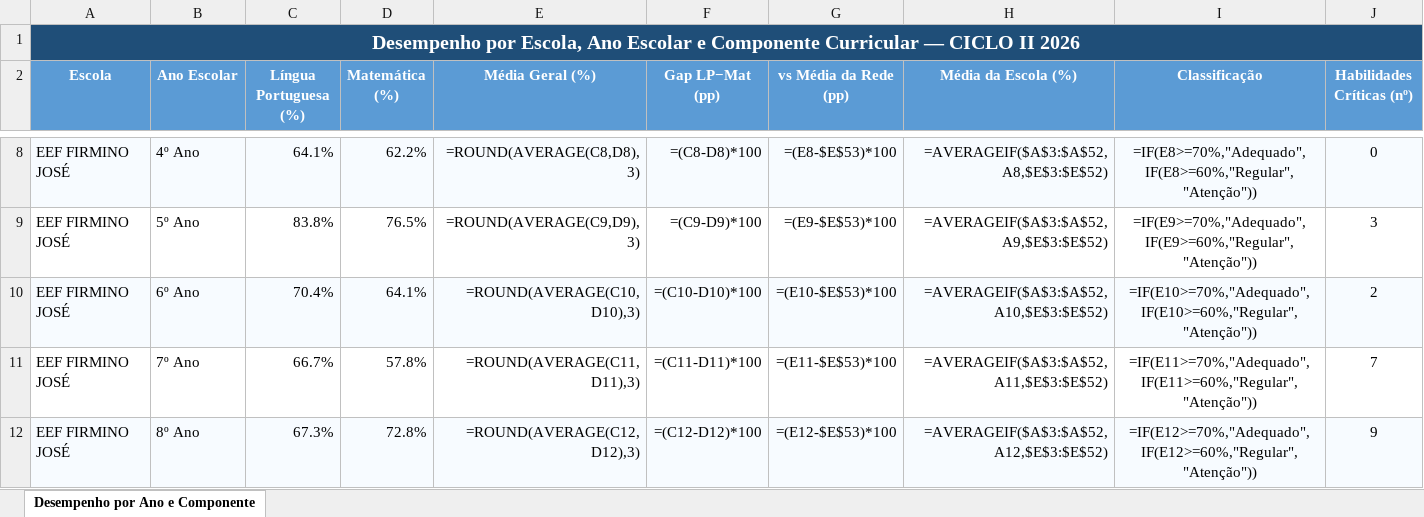
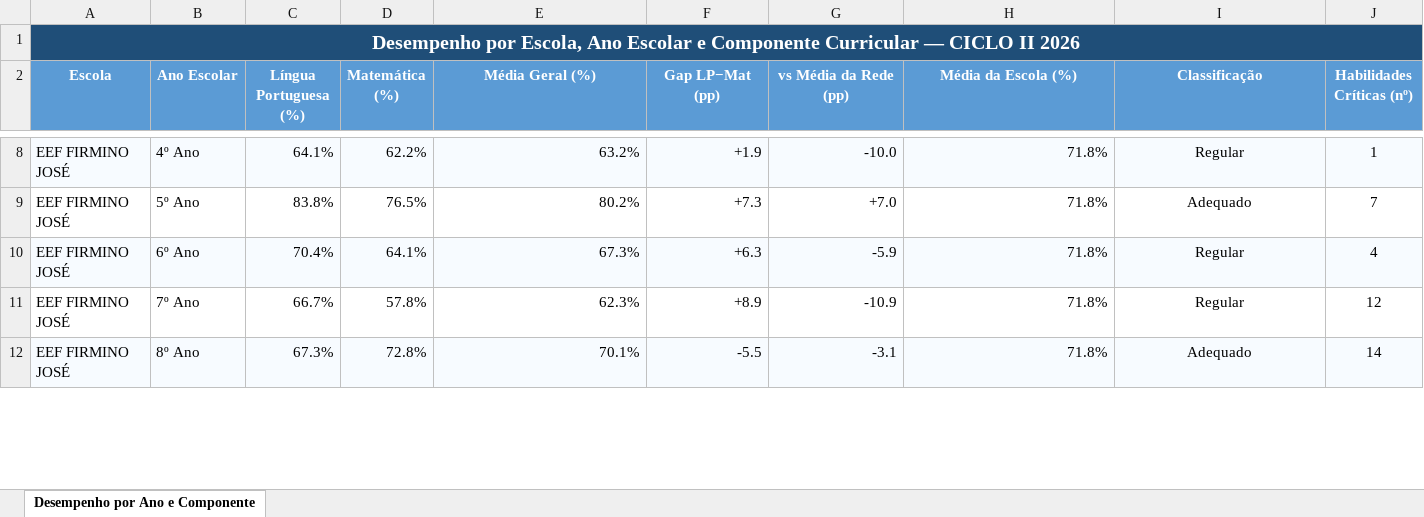
Before and after one commit to pauloheg33/paineldadoscicloii2026, an Excel workbook: backend/data/desempenho_por_ano_analise.xlsx, sheet Desempenho por Ano e Componente, drawn as a sheet; only a part is shown, gaps mark what is left out; values as stored, in another font and other column widths than the file's, no borders; formulas without a stored value are shown as written; conditional formats not drawn; the diff covers the shown part only; the diff names each change by its address in the sheet, - before the commit and + after, or states it on an @@ line.

```diff
--- a/backend/data/desempenho_por_ano_analise.xlsx (sheet Desempenho por Ano e Componente)
+++ b/backend/data/desempenho_por_ano_analise.xlsx (sheet Desempenho por Ano e Componente)
-E8 (Média Geral (%)): =ROUND(AVERAGE(C8,D8),3)
+E8 (Média Geral (%)): 63.2%
-F8 (Gap LP−Mat (pp)): =(C8-D8)*100
+F8 (Gap LP−Mat (pp)): +1.9
-G8 (vs Média da Rede (pp)): =(E8-$E$53)*100
+G8 (vs Média da Rede (pp)): -10.0
-H8 (Média da Escola (%)): =AVERAGEIF($A$3:$A$52,A8,$E$3:$E$52)
+H8 (Média da Escola (%)): 71.8%
-I8 (Classificação): =IF(E8>=70%,"Adequado",IF(E8>=60%,"Regular","Atenção"))
+I8 (Classificação): Regular
-J8 (Habilidades Críticas (nº)): 0
+J8 (Habilidades Críticas (nº)): 1
-E9 (Média Geral (%)): =ROUND(AVERAGE(C9,D9),3)
+E9 (Média Geral (%)): 80.2%
-F9 (Gap LP−Mat (pp)): =(C9-D9)*100
+F9 (Gap LP−Mat (pp)): +7.3
-G9 (vs Média da Rede (pp)): =(E9-$E$53)*100
+G9 (vs Média da Rede (pp)): +7.0
-H9 (Média da Escola (%)): =AVERAGEIF($A$3:$A$52,A9,$E$3:$E$52)
+H9 (Média da Escola (%)): 71.8%
-I9 (Classificação): =IF(E9>=70%,"Adequado",IF(E9>=60%,"Regular","Atenção"))
+I9 (Classificação): Adequado
-J9 (Habilidades Críticas (nº)): 3
+J9 (Habilidades Críticas (nº)): 7
-E10 (Média Geral (%)): =ROUND(AVERAGE(C10,D10),3)
+E10 (Média Geral (%)): 67.3%
-F10 (Gap LP−Mat (pp)): =(C10-D10)*100
+F10 (Gap LP−Mat (pp)): +6.3
-G10 (vs Média da Rede (pp)): =(E10-$E$53)*100
+G10 (vs Média da Rede (pp)): -5.9
-H10 (Média da Escola (%)): =AVERAGEIF($A$3:$A$52,A10,$E$3:$E$52)
+H10 (Média da Escola (%)): 71.8%
-I10 (Classificação): =IF(E10>=70%,"Adequado",IF(E10>=60%,"Regular","Atenção"))
+I10 (Classificação): Regular
-J10 (Habilidades Críticas (nº)): 2
+J10 (Habilidades Críticas (nº)): 4
-E11 (Média Geral (%)): =ROUND(AVERAGE(C11,D11),3)
+E11 (Média Geral (%)): 62.3%
-F11 (Gap LP−Mat (pp)): =(C11-D11)*100
+F11 (Gap LP−Mat (pp)): +8.9
-G11 (vs Média da Rede (pp)): =(E11-$E$53)*100
+G11 (vs Média da Rede (pp)): -10.9
-H11 (Média da Escola (%)): =AVERAGEIF($A$3:$A$52,A11,$E$3:$E$52)
+H11 (Média da Escola (%)): 71.8%
-I11 (Classificação): =IF(E11>=70%,"Adequado",IF(E11>=60%,"Regular","Atenção"))
+I11 (Classificação): Regular
-J11 (Habilidades Críticas (nº)): 7
+J11 (Habilidades Críticas (nº)): 12
-E12 (Média Geral (%)): =ROUND(AVERAGE(C12,D12),3)
+E12 (Média Geral (%)): 70.1%
-F12 (Gap LP−Mat (pp)): =(C12-D12)*100
+F12 (Gap LP−Mat (pp)): -5.5
-G12 (vs Média da Rede (pp)): =(E12-$E$53)*100
+G12 (vs Média da Rede (pp)): -3.1
-H12 (Média da Escola (%)): =AVERAGEIF($A$3:$A$52,A12,$E$3:$E$52)
+H12 (Média da Escola (%)): 71.8%
-I12 (Classificação): =IF(E12>=70%,"Adequado",IF(E12>=60%,"Regular","Atenção"))
+I12 (Classificação): Adequado
-J12 (Habilidades Críticas (nº)): 9
+J12 (Habilidades Críticas (nº)): 14
```
Also changed, not shown: 257 edited cells elsewhere in this sheet, 2 other files.
